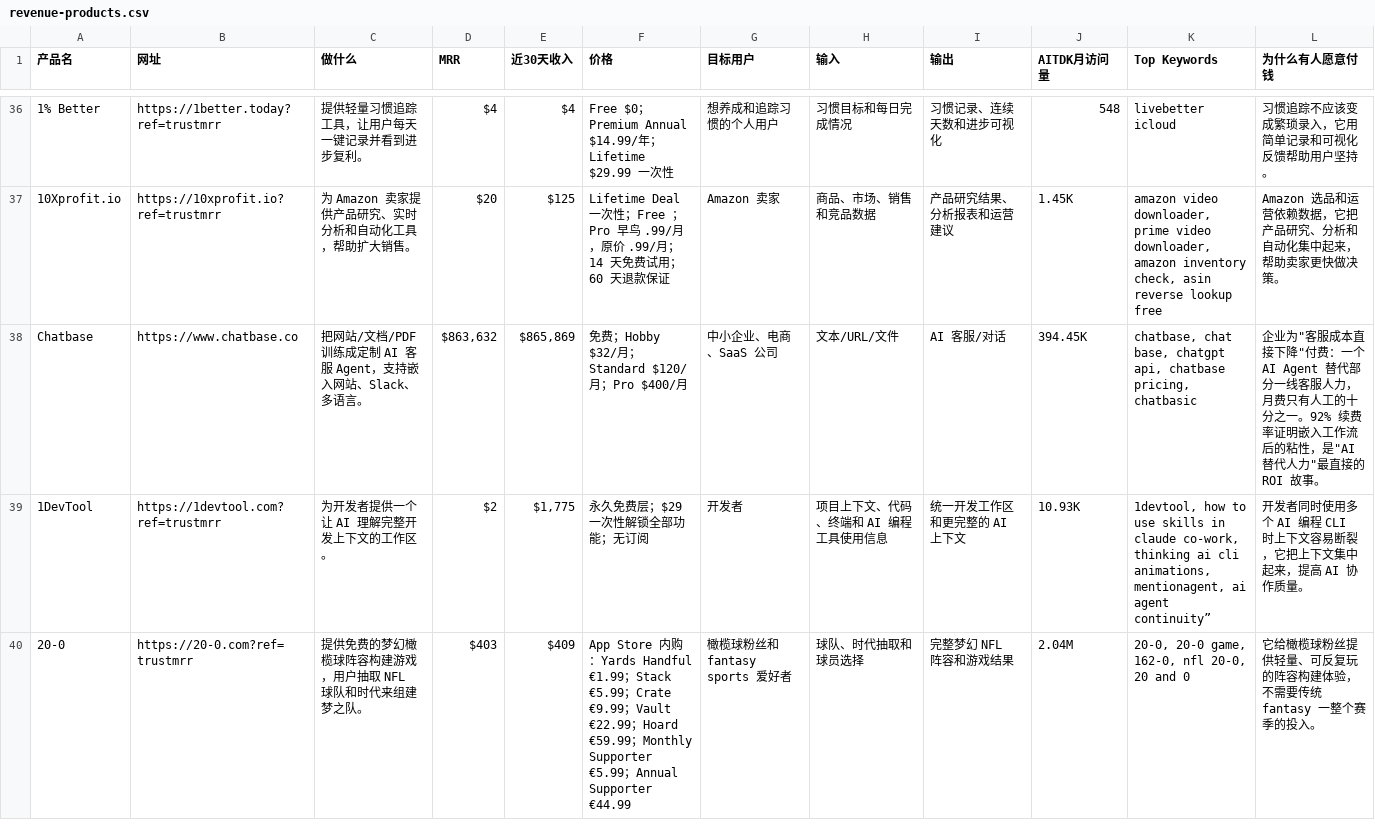
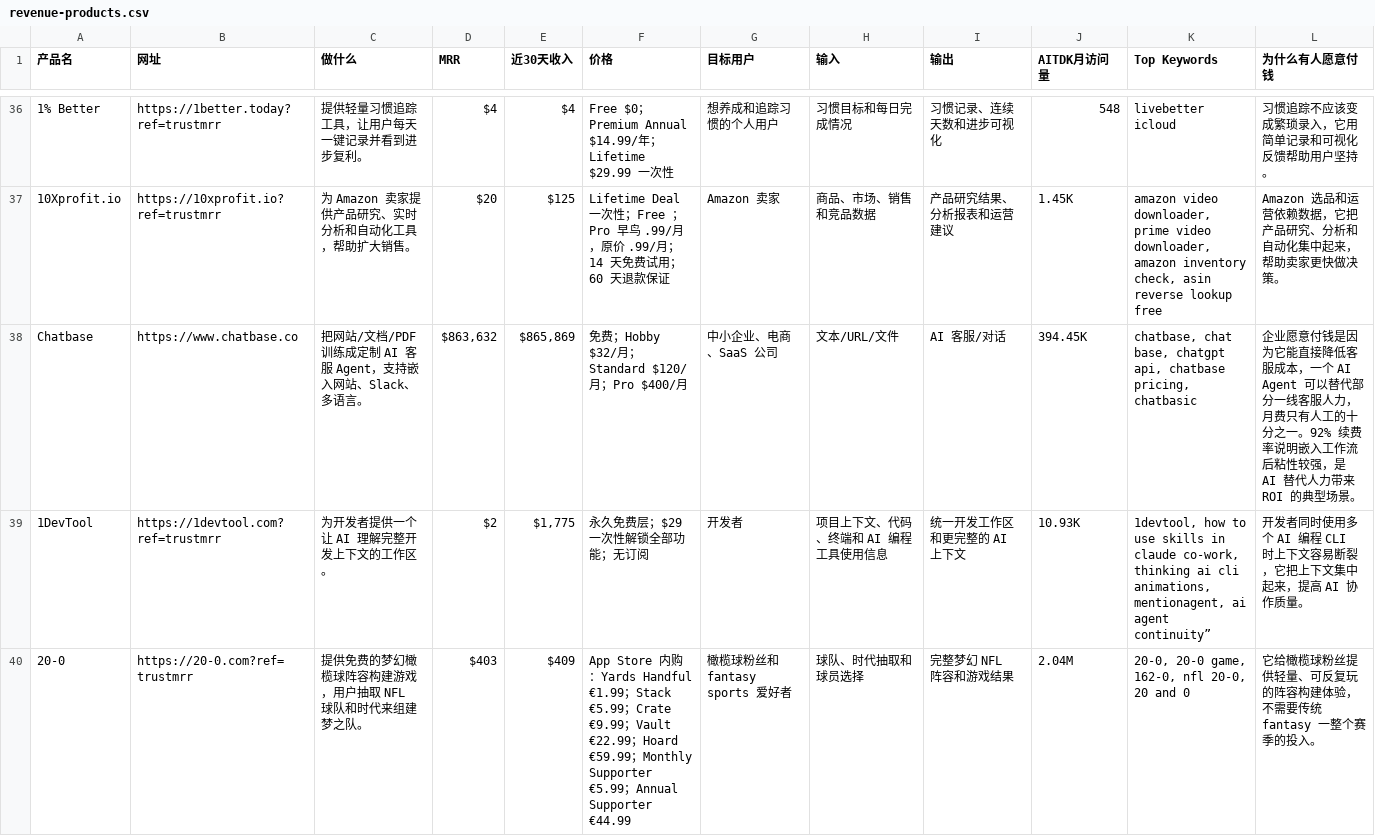
Before and after one commit to raojiacui/ai-saas-research, a CSV file: revenue-products.csv, drawn as a sheet; only a part is shown, gaps mark what is left out; the diff names each change by its address in the sheet, - before the commit and + after, or states it on an @@ line.

```diff
--- a/revenue-products.csv
+++ b/revenue-products.csv
-L38 (为什么有人愿意付钱): 企业为"客服成本直接下降"付费：一个 AI Agent 替代部分一线客服人力，月费只有人工的十分之一。92% 续费率证明嵌入工作流后的粘性，是"AI 替代人力"最直接的 ROI 故事。
+L38 (为什么有人愿意付钱): 企业愿意付钱是因为它能直接降低客服成本，一个 AI Agent 可以替代部分一线客服人力，月费只有人工的十分之一。92% 续费率说明嵌入工作流后粘性较强，是 AI 替代人力带来 ROI 的典型场景。
```
Also changed, not shown: products.csv.
